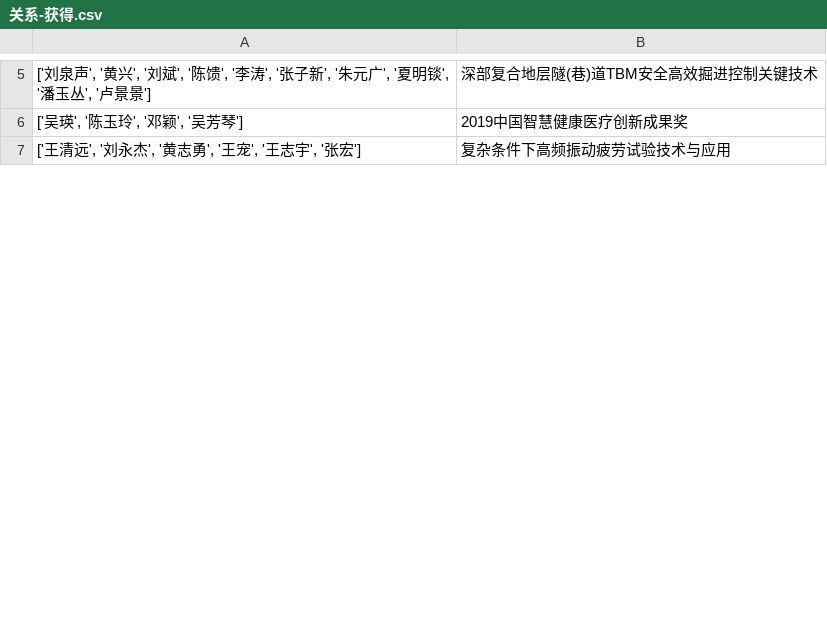
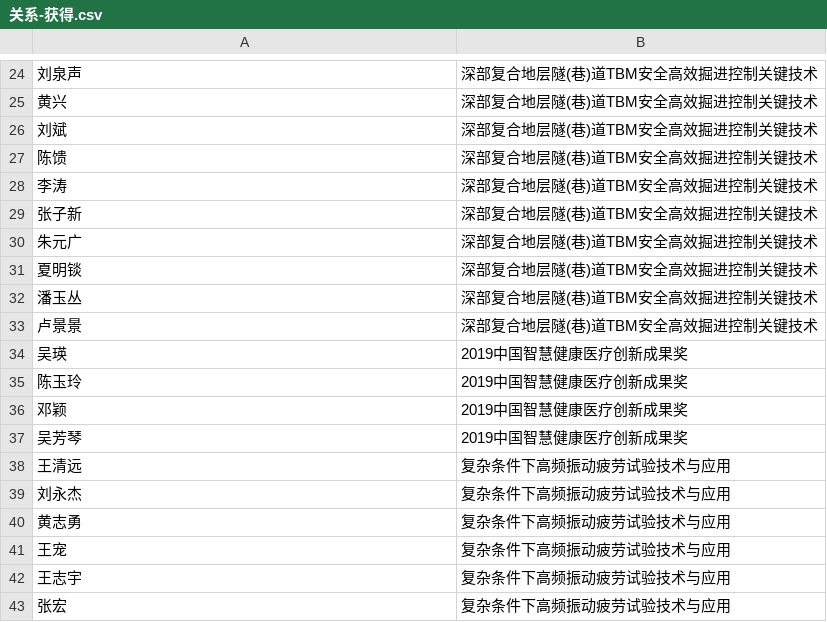
Before and after one commit to AcerousKylin/AcerousKylin-s-Doc, a CSV file: 数据源/关系-获得.csv, drawn as a sheet; only a part is shown, gaps mark what is left out; the diff covers the shown part only.

Commit message:
the second data washing patch
dissolves listed data csv into non-listed for import

```diff
--- a/数据源/关系-获得.csv
+++ b/数据源/关系-获得.csv
@@ -5,3 +24,20 @@
-"['刘泉声', '黄兴', '刘斌', '陈馈', '李涛', '张子新', '朱元广', '夏明锬', '潘玉丛', '卢景景']",深部复合地层隧(巷)道TBM安全高效掘进控制关键技术
-"['吴瑛', '陈玉玲', '邓颖', '吴芳琴']",2019中国智慧健康医疗创新成果奖
-"['王清远', '刘永杰', '黄志勇', '王宠', '王志宇', '张宏']",复杂条件下高频振动疲劳试验技术与应用
+刘泉声,深部复合地层隧(巷)道TBM安全高效掘进控制关键技术
+黄兴,深部复合地层隧(巷)道TBM安全高效掘进控制关键技术
+刘斌,深部复合地层隧(巷)道TBM安全高效掘进控制关键技术
+陈馈,深部复合地层隧(巷)道TBM安全高效掘进控制关键技术
+李涛,深部复合地层隧(巷)道TBM安全高效掘进控制关键技术
+张子新,深部复合地层隧(巷)道TBM安全高效掘进控制关键技术
+朱元广,深部复合地层隧(巷)道TBM安全高效掘进控制关键技术
+夏明锬,深部复合地层隧(巷)道TBM安全高效掘进控制关键技术
+潘玉丛,深部复合地层隧(巷)道TBM安全高效掘进控制关键技术
+卢景景,深部复合地层隧(巷)道TBM安全高效掘进控制关键技术
+吴瑛,2019中国智慧健康医疗创新成果奖
+陈玉玲,2019中国智慧健康医疗创新成果奖
+邓颖,2019中国智慧健康医疗创新成果奖
+吴芳琴,2019中国智慧健康医疗创新成果奖
+王清远,复杂条件下高频振动疲劳试验技术与应用
+刘永杰,复杂条件下高频振动疲劳试验技术与应用
+黄志勇,复杂条件下高频振动疲劳试验技术与应用
+王宠,复杂条件下高频振动疲劳试验技术与应用
+王志宇,复杂条件下高频振动疲劳试验技术与应用
+张宏,复杂条件下高频振动疲劳试验技术与应用
```
Also changed, not shown: 54 added rows, 1 removed row and 9 edited cells elsewhere in this file, 数据源/关系-编著.csv, 2 other files.
